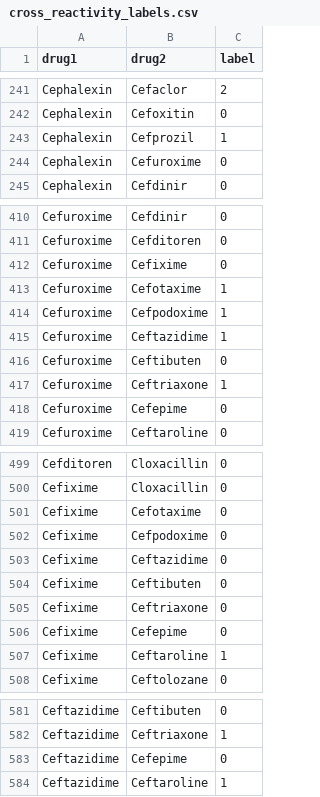
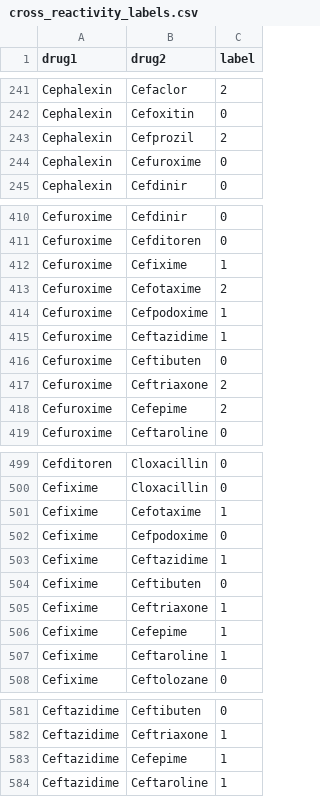
Before and after one commit to meganzwang/Ceph-Pen-Cross-Reactivity-Network, a CSV file: data/cross_reactivity_labels.csv, drawn as a sheet; only a part is shown, gaps mark what is left out.

Commit message:
Update cross-reactivity labels

```diff
--- a/data/cross_reactivity_labels.csv
+++ b/data/cross_reactivity_labels.csv
@@ -242,3 +242,3 @@ Cephalexin,Cefaclor,2
 Cephalexin,Cefoxitin,0
-Cephalexin,Cefprozil,1
+Cephalexin,Cefprozil,2
 Cephalexin,Cefuroxime,0
@@ -411,4 +411,4 @@ Cefuroxime,Cefdinir,0
 Cefuroxime,Cefditoren,0
-Cefuroxime,Cefixime,0
-Cefuroxime,Cefotaxime,1
+Cefuroxime,Cefixime,1
+Cefuroxime,Cefotaxime,2
 Cefuroxime,Cefpodoxime,1
@@ -416,4 +416,4 @@ Cefuroxime,Ceftazidime,1
 Cefuroxime,Ceftibuten,0
-Cefuroxime,Ceftriaxone,1
-Cefuroxime,Cefepime,0
+Cefuroxime,Ceftriaxone,2
+Cefuroxime,Cefepime,2
 Cefuroxime,Ceftaroline,0
@@ -500,8 +500,8 @@ Cefditoren,Cloxacillin,0
 Cefixime,Cloxacillin,0
-Cefixime,Cefotaxime,0
+Cefixime,Cefotaxime,1
 Cefixime,Cefpodoxime,0
-Cefixime,Ceftazidime,0
+Cefixime,Ceftazidime,1
 Cefixime,Ceftibuten,0
-Cefixime,Ceftriaxone,0
-Cefixime,Cefepime,0
+Cefixime,Ceftriaxone,1
+Cefixime,Cefepime,1
 Cefixime,Ceftaroline,1
@@ -582,3 +582,3 @@ Ceftazidime,Ceftibuten,0
 Ceftazidime,Ceftriaxone,1
-Ceftazidime,Cefepime,0
+Ceftazidime,Cefepime,1
 Ceftazidime,Ceftaroline,1
```
